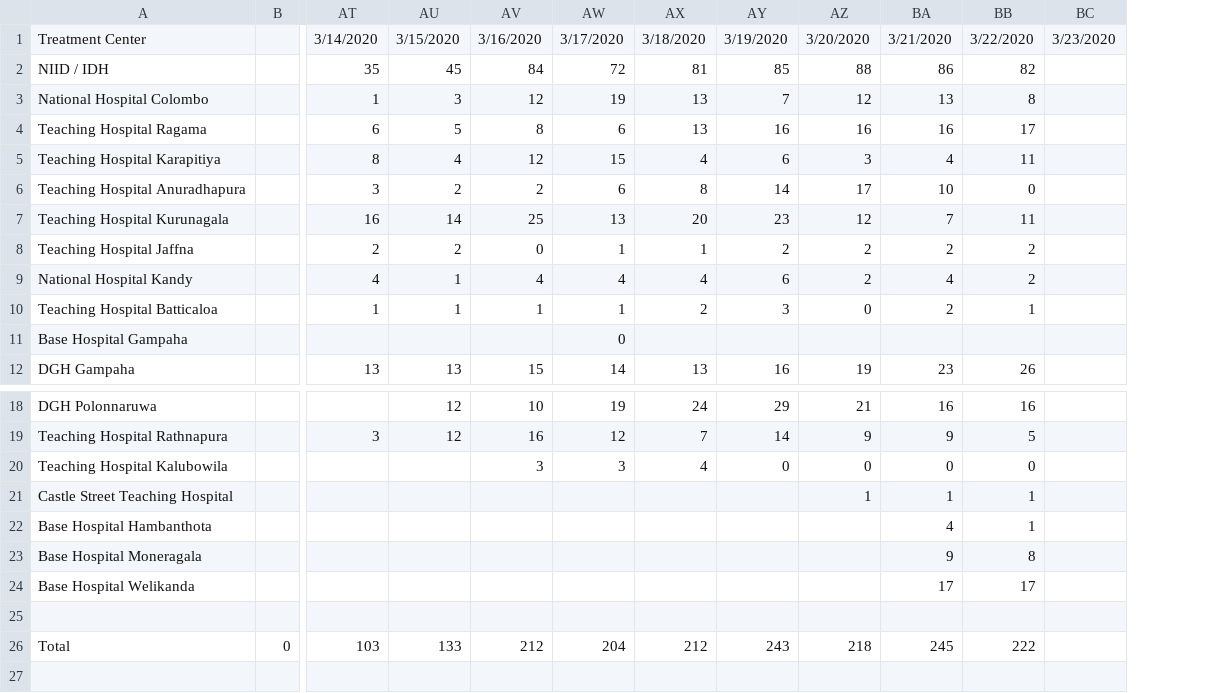
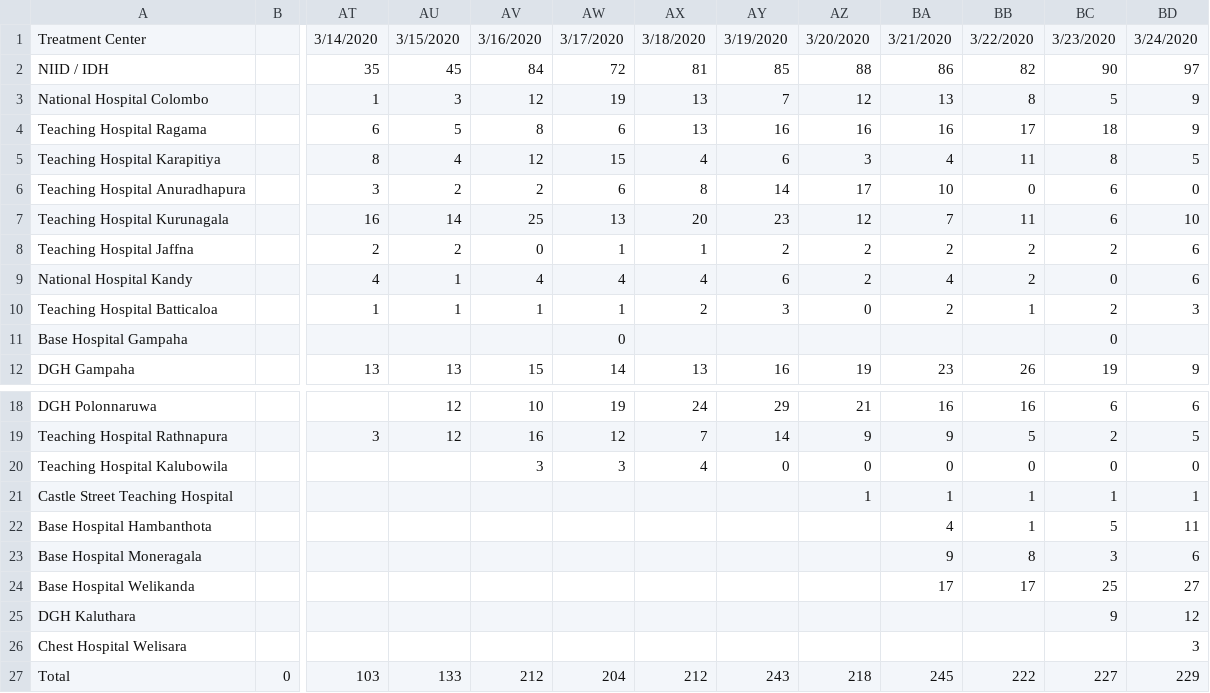
Before and after one commit to coexinbrandcom/COVID-19LK, a CSV file: time_series-covid-19-Under_Observation.csv, drawn as a sheet; only a part is shown, gaps mark what is left out; removed rows and columns are numbered as before the commit, all else as after; rows hold the shown columns only; the diff names each change by its address in the sheet, - before the commit and + after, or states it on an @@ line.

```diff
--- a/time_series-covid-19-Under_Observation.csv
+++ b/time_series-covid-19-Under_Observation.csv
-column BC, row 1: 3/23/2020
+column BC, rows 1-12: 3/23/2020 | 90 | 5 | 18 | 8 | 6 | 6 | 2 | 0 | 2 | 0 | 19; rows 18-25: 6 | 2 | 0 | 1 | 5 | 3 | 25 | 9; row 27: 227
+column BD, rows 1-12: 3/24/2020 | 97 | 9 | 9 | 5 | 0 | 10 | 6 | 6 | 3 |  | 9; rows 18-25: 6 | 5 | 0 | 1 | 11 | 6 | 27 | 12; row 27: 229
-row 25: (empty)
+row 25: DGH Kaluthara |  |  |  |  |  |  |  |  |  |  | 9 | 12
+row 26: Chest Hospital Welisara |  |  |  |  |  |  |  |  |  |  |  | 3
```
Also changed, not shown: time_series-covid-19-Confirmed.csv, time_series-covid-19-Daily_New_Patient.csv, 4 other files.
